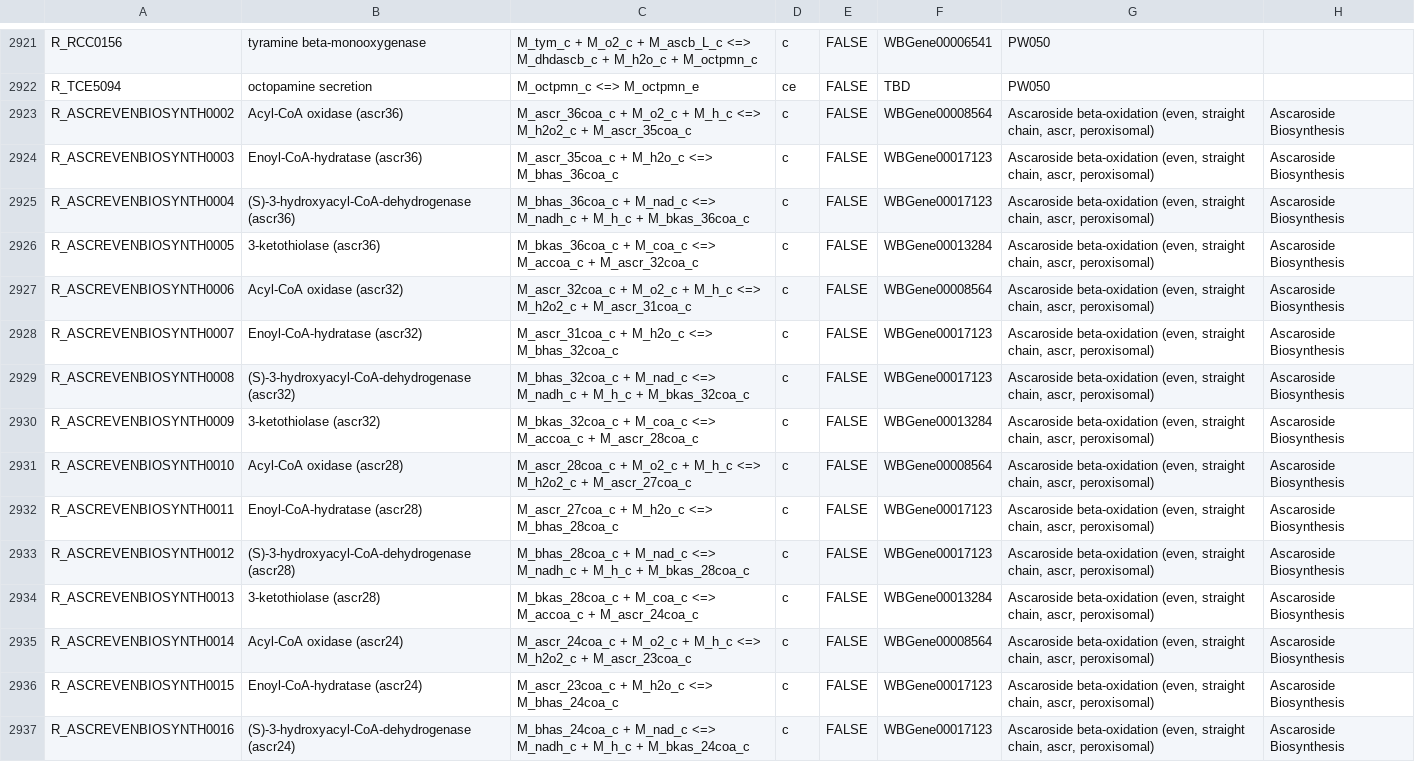
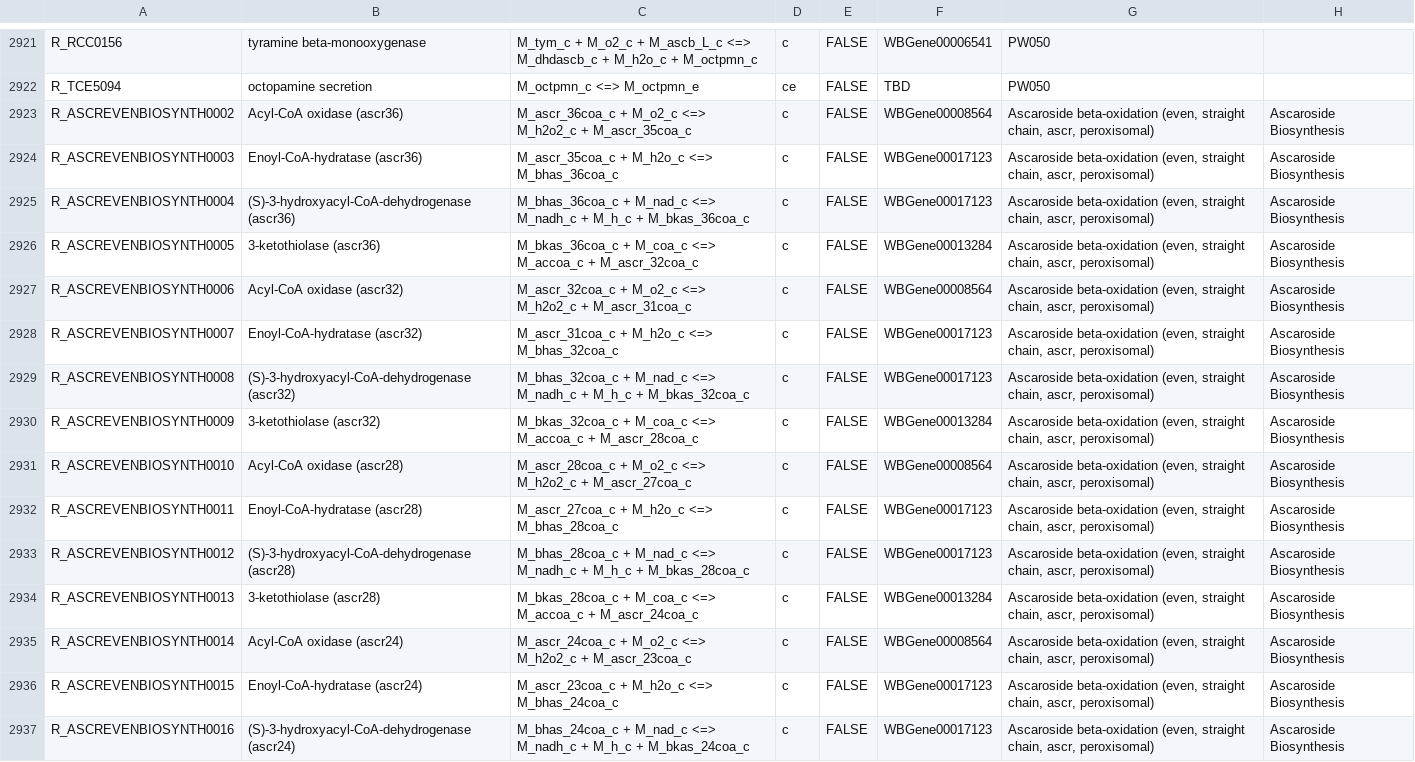
Before and after one commit to wormjam-consortium/wormjam, a TSV file: curation/Reaction-SBtab.tsv, drawn as a sheet; only a part is shown, gaps mark what is left out; the diff covers the shown part only; the diff names each change by its address in the sheet, - before the commit and + after, or states it on an @@ line.

Commit message:
Update Reaction-SBtab.tsv
correction of acyl-coa oxidase reaction in ascaroside biosynthesis even

```diff
--- a/curation/Reaction-SBtab.tsv
+++ b/curation/Reaction-SBtab.tsv
-C2923: …+ M_o2_c + M_h_c <=> M_h2o2_c…
+C2923: …+ M_o2_c <=> M_h2o2_c…
-C2927: …+ M_o2_c + M_h_c <=> M_h2o2_c…
+C2927: …+ M_o2_c <=> M_h2o2_c…
-C2931: …+ M_o2_c + M_h_c <=> M_h2o2_c…
+C2931: …+ M_o2_c <=> M_h2o2_c…
-C2935: …+ M_o2_c + M_h_c <=> M_h2o2_c…
+C2935: …+ M_o2_c <=> M_h2o2_c…
```
Also changed, not shown: 3 edited cells elsewhere in this file.
